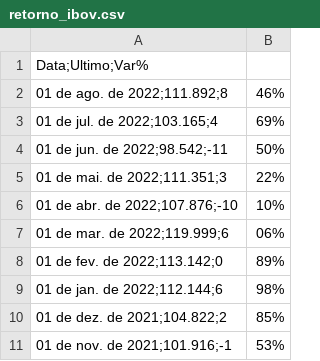
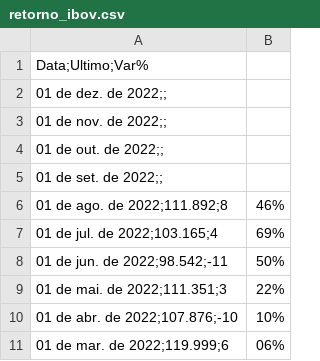
Before and after one commit to pedrofabres/Dados-Valuation-Suzano, a CSV file: retorno_ibov.csv, drawn as a sheet; only a part is shown; the shorter side is filled out with more unchanged rows.

```diff
--- a/retorno_ibov.csv
+++ b/retorno_ibov.csv
@@ -1,2 +1,6 @@
 Data;Ultimo;Var%
+01 de dez. de 2022;;
+01 de nov. de 2022;;
+01 de out. de 2022;;
+01 de set. de 2022;;
 01 de ago. de 2022;111.892;8,46%
```
Also changed, not shown: 4 other files.
